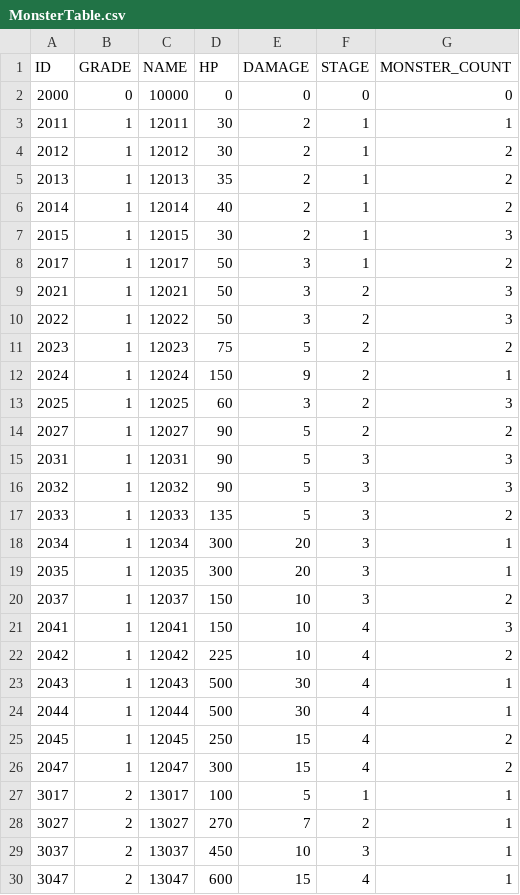
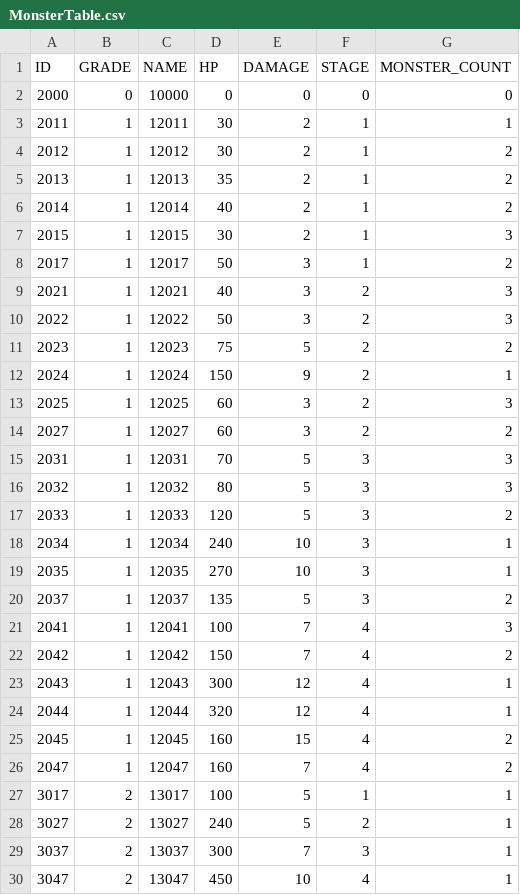
Before and after one commit to somersolt/Wizard-of-Dice, a CSV file: Assets/Resources/Table/MonsterTable.csv, drawn as a sheet.

```diff
--- a/Assets/Resources/Table/MonsterTable.csv
+++ b/Assets/Resources/Table/MonsterTable.csv
@@ -8,3 +8,3 @@ ID,GRADE,NAME,HP,DAMAGE,STAGE,MONSTER_COUNT
 2017,1,12017,50,3,1,2
-2021,1,12021,50,3,2,3
+2021,1,12021,40,3,2,3
 2022,1,12022,50,3,2,3
@@ -13,18 +13,18 @@ ID,GRADE,NAME,HP,DAMAGE,STAGE,MONSTER_COUNT
 2025,1,12025,60,3,2,3
-2027,1,12027,90,5,2,2
-2031,1,12031,90,5,3,3
-2032,1,12032,90,5,3,3
-2033,1,12033,135,5,3,2
-2034,1,12034,300,20,3,1
-2035,1,12035,300,20,3,1
-2037,1,12037,150,10,3,2
-2041,1,12041,150,10,4,3
-2042,1,12042,225,10,4,2
-2043,1,12043,500,30,4,1
-2044,1,12044,500,30,4,1
-2045,1,12045,250,15,4,2
-2047,1,12047,300,15,4,2
+2027,1,12027,60,3,2,2
+2031,1,12031,70,5,3,3
+2032,1,12032,80,5,3,3
+2033,1,12033,120,5,3,2
+2034,1,12034,240,10,3,1
+2035,1,12035,270,10,3,1
+2037,1,12037,135,5,3,2
+2041,1,12041,100,7,4,3
+2042,1,12042,150,7,4,2
+2043,1,12043,300,12,4,1
+2044,1,12044,320,12,4,1
+2045,1,12045,160,15,4,2
+2047,1,12047,160,7,4,2
 3017,2,13017,100,5,1,1
-3027,2,13027,270,7,2,1
-3037,2,13037,450,10,3,1
-3047,2,13047,600,15,4,1
+3027,2,13027,240,5,2,1
+3037,2,13037,300,7,3,1
+3047,2,13047,450,10,4,1
```
Also changed, not shown: 2 other files.
